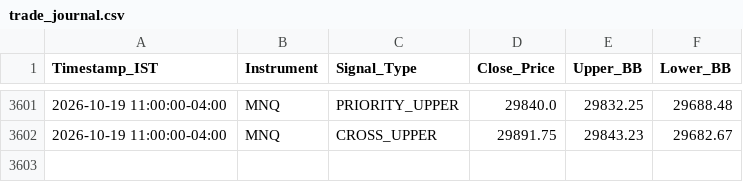
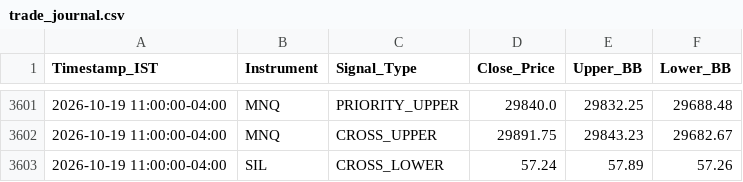
Before and after one commit to RohithBasha/Lucid-alters, a CSV file: trade_journal.csv, drawn as a sheet; only a part is shown, gaps mark what is left out; the diff names each change by its address in the sheet, - before the commit and + after, or states it on an @@ line.

```diff
--- a/trade_journal.csv
+++ b/trade_journal.csv
+row 3603: 2026-10-19 11:00:00-04:00 | SIL | CROSS_LOWER | 57.24 | 57.89 | 57.26
```
Also changed, not shown: 1 other file.
